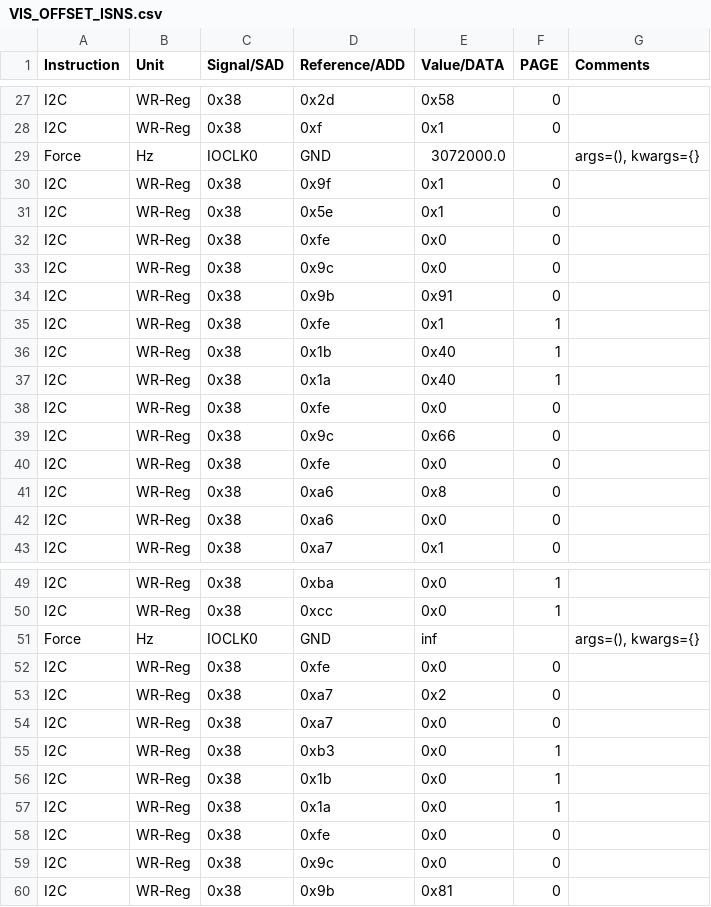
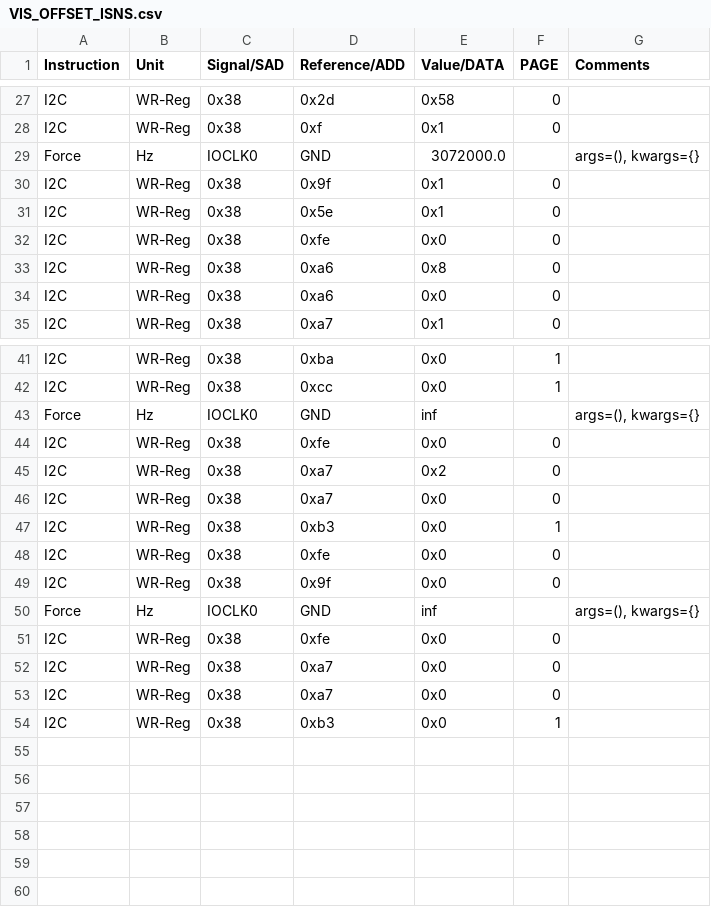
Before and after one commit to HarishKumarSedu/Aerodyne, a CSV file: Trimming/ate/VIS_OFFSET_ISNS.csv, drawn as a sheet; only a part is shown, gaps mark what is left out.

```diff
--- a/Trimming/ate/VIS_OFFSET_ISNS.csv
+++ b/Trimming/ate/VIS_OFFSET_ISNS.csv
@@ -32,10 +32,2 @@ I2C,WR-Reg,0x38,0x5e,0x1,0,
 I2C,WR-Reg,0x38,0xfe,0x0,0,
-I2C,WR-Reg,0x38,0x9c,0x0,0,
-I2C,WR-Reg,0x38,0x9b,0x91,0,
-I2C,WR-Reg,0x38,0xfe,0x1,1,
-I2C,WR-Reg,0x38,0x1b,0x40,1,
-I2C,WR-Reg,0x38,0x1a,0x40,1,
-I2C,WR-Reg,0x38,0xfe,0x0,0,
-I2C,WR-Reg,0x38,0x9c,0x66,0,
-I2C,WR-Reg,0x38,0xfe,0x0,0,
 I2C,WR-Reg,0x38,0xa6,0x8,0,
@@ -55,6 +47,8 @@ I2C,WR-Reg,0x38,0xa7,0x0,0,
 I2C,WR-Reg,0x38,0xb3,0x0,1,
-I2C,WR-Reg,0x38,0x1b,0x0,1,
-I2C,WR-Reg,0x38,0x1a,0x0,1,
 I2C,WR-Reg,0x38,0xfe,0x0,0,
-I2C,WR-Reg,0x38,0x9c,0x0,0,
-I2C,WR-Reg,0x38,0x9b,0x81,0,
+I2C,WR-Reg,0x38,0x9f,0x0,0,
+Force,Hz,IOCLK0,GND,inf,,"args=(), kwargs={}"
+I2C,WR-Reg,0x38,0xfe,0x0,0,
+I2C,WR-Reg,0x38,0xa7,0x0,0,
+I2C,WR-Reg,0x38,0xa7,0x0,0,
+I2C,WR-Reg,0x38,0xb3,0x0,1,
```
Also changed, not shown: 3 other files.
